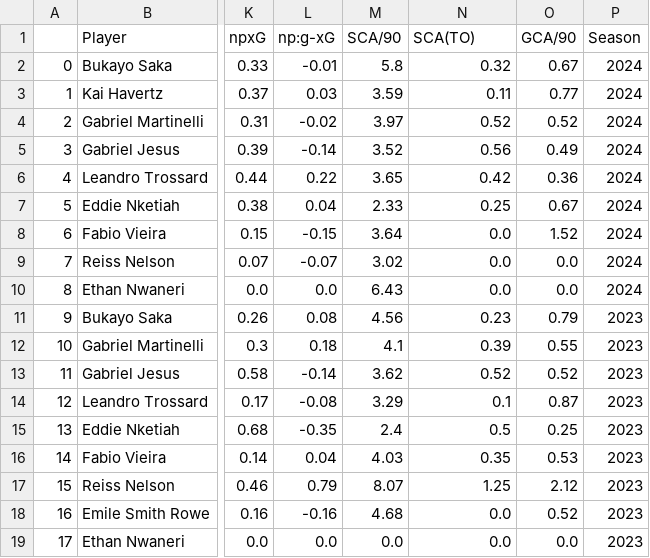
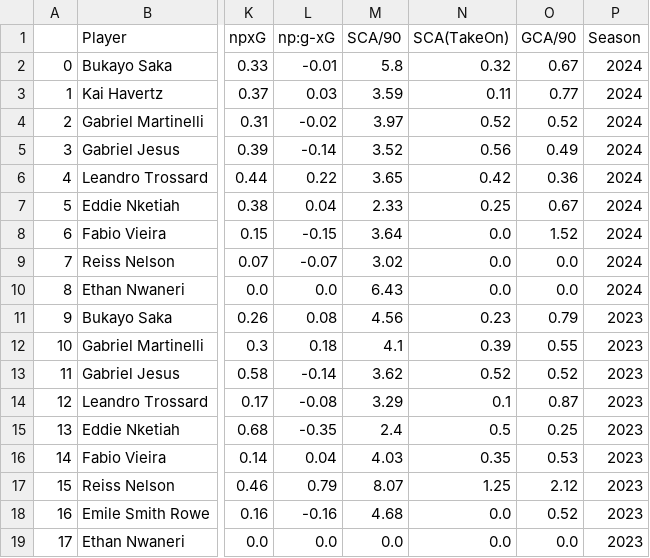
Before and after one commit to mossyth/Footy, a CSV file: data/Arsenal/ArsenalAttackers.csv, drawn as a sheet; only a part is shown, gaps mark what is left out; the diff names each change by its address in the sheet, - before the commit and + after, or states it on an @@ line.

```diff
--- a/data/Arsenal/ArsenalAttackers.csv
+++ b/data/Arsenal/ArsenalAttackers.csv
-N1: SCA(TO)
+N1: SCA(TakeOn)
```
Also changed, not shown: data/Arsenal/ArsenalDefenders.csv, 11 other files.
